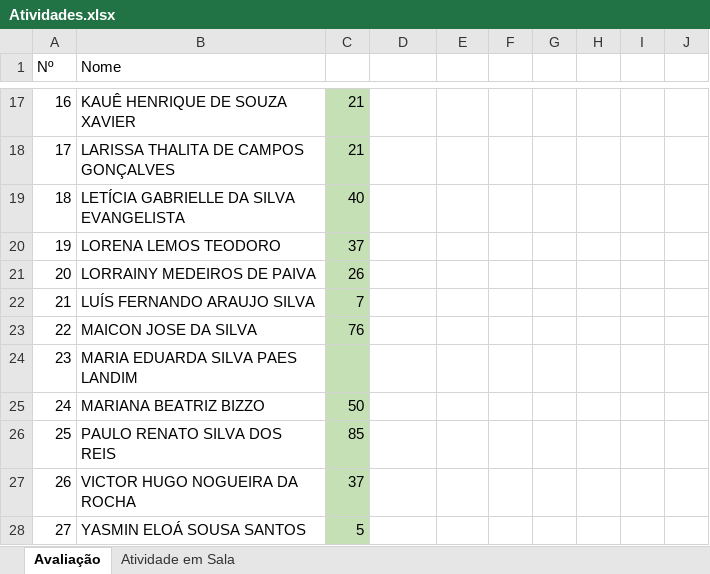
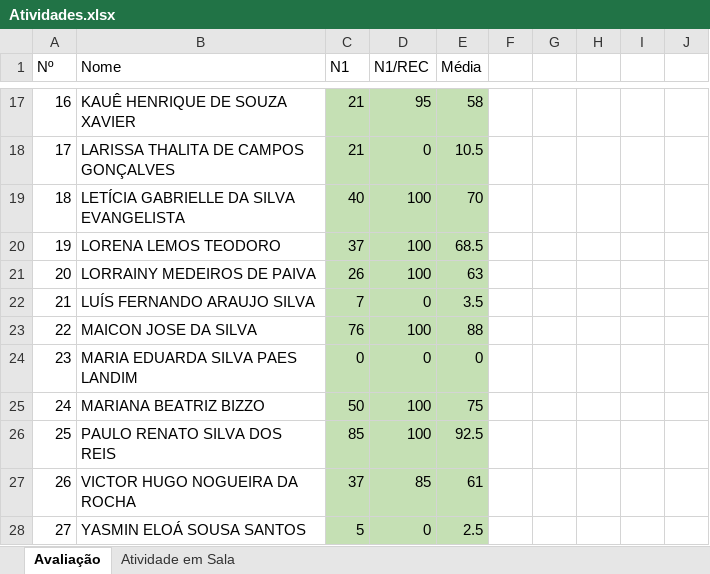
Before and after one commit to luisfernandospoljaric/senai2026, an Excel workbook: auxiliar_linha_producao_SENAI/Relacoes/Atividades.xlsx, sheet Avaliação, drawn as a sheet; only a part is shown, gaps mark what is left out; values as stored, in another font and other column widths than the file's, no borders; conditional formats not drawn; the diff covers the shown part only; the diff names each change by its address in the sheet, - before the commit and + after, or states it on an @@ line.

```diff
--- a/auxiliar_linha_producao_SENAI/Relacoes/Atividades.xlsx (sheet Avaliação)
+++ b/auxiliar_linha_producao_SENAI/Relacoes/Atividades.xlsx (sheet Avaliação)
-C1: (empty)
+C1: N1
-D1: (empty)
+D1: N1/REC
-E1: (empty)
+E1: Média
-D17:E28 fill: none
+D17:E28 fill: #C5E0B4
-D17 (N1/REC): (empty)
+D17 (N1/REC): 95
-E17 (Média): (empty)
+E17 (Média): 58
-D18 (N1/REC): (empty)
+D18 (N1/REC): 0
-E18 (Média): (empty)
+E18 (Média): 10.5
-D19:D21 (N1/REC): (empty)
+D19:D21 (N1/REC): 100
-E19 (Média): (empty)
+E19 (Média): 70
-E20 (Média): (empty)
+E20 (Média): 68.5
-E21 (Média): (empty)
+E21 (Média): 63
-D22 (N1/REC): (empty)
+D22 (N1/REC): 0
-E22 (Média): (empty)
+E22 (Média): 3.5
-D23 (N1/REC): (empty)
+D23 (N1/REC): 100
-E23 (Média): (empty)
+E23 (Média): 88
-C24 (N1): (empty)
+C24 (N1): 0
-D24 (N1/REC): (empty)
+D24 (N1/REC): 0
-E24 (Média): (empty)
+E24 (Média): 0
-D25:D26 (N1/REC): (empty)
+D25:D26 (N1/REC): 100
-E25 (Média): (empty)
+E25 (Média): 75
-E26 (Média): (empty)
+E26 (Média): 92.5
-D27 (N1/REC): (empty)
+D27 (N1/REC): 85
-E27 (Média): (empty)
+E27 (Média): 61
-D28 (N1/REC): (empty)
+D28 (N1/REC): 0
-E28 (Média): (empty)
+E28 (Média): 2.5
```
Also changed, not shown: 36 edited cells and cell formats elsewhere in this sheet, excelAvancado/aula01/Base de Dados - Atividade Diagnóstica.xlsx, 4 other files.
